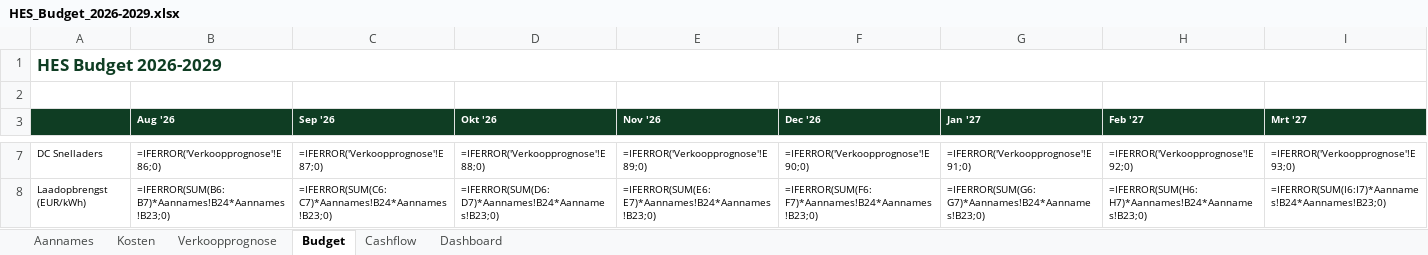
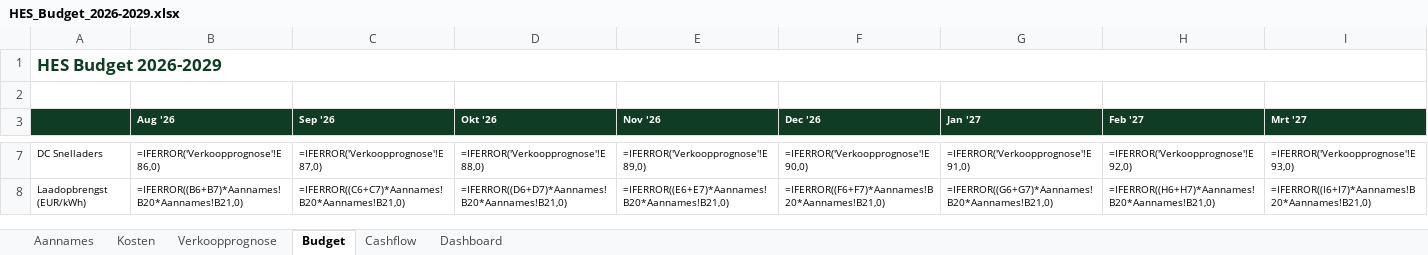
Before and after one commit to jacobdegraaff/hes-website, an Excel workbook: HES_Budget_2026-2029.xlsx, sheet Budget, drawn as a sheet; only a part is shown, gaps mark what is left out; values as stored, in another font and other column widths than the file's, no borders; formulas without a stored value are shown as written; the diff covers the shown part only; the diff names each change by its address in the sheet, - before the commit and + after, or states it on an @@ line.

```diff
--- a/HES_Budget_2026-2029.xlsx (sheet Budget)
+++ b/HES_Budget_2026-2029.xlsx (sheet Budget)
-B7 (Aug '26): =IFERROR('Verkoopprognose'!E86;0)
+B7 (Aug '26): =IFERROR('Verkoopprognose'!E86,0)
-C7 (Sep '26): =IFERROR('Verkoopprognose'!E87;0)
+C7 (Sep '26): =IFERROR('Verkoopprognose'!E87,0)
-D7 (Okt '26): =IFERROR('Verkoopprognose'!E88;0)
+D7 (Okt '26): =IFERROR('Verkoopprognose'!E88,0)
-E7 (Nov '26): =IFERROR('Verkoopprognose'!E89;0)
+E7 (Nov '26): =IFERROR('Verkoopprognose'!E89,0)
-F7 (Dec '26): =IFERROR('Verkoopprognose'!E90;0)
+F7 (Dec '26): =IFERROR('Verkoopprognose'!E90,0)
-G7 (Jan '27): =IFERROR('Verkoopprognose'!E91;0)
+G7 (Jan '27): =IFERROR('Verkoopprognose'!E91,0)
-H7 (Feb '27): =IFERROR('Verkoopprognose'!E92;0)
+H7 (Feb '27): =IFERROR('Verkoopprognose'!E92,0)
-I7 (Mrt '27): =IFERROR('Verkoopprognose'!E93;0)
+I7 (Mrt '27): =IFERROR('Verkoopprognose'!E93,0)
-B8 (Aug '26): =IFERROR(SUM(B6:B7)*Aannames!B24*Aannames!B23;0)
+B8 (Aug '26): =IFERROR((B6+B7)*Aannames!B20*Aannames!B21,0)
-C8 (Sep '26): =IFERROR(SUM(C6:C7)*Aannames!B24*Aannames!B23;0)
+C8 (Sep '26): =IFERROR((C6+C7)*Aannames!B20*Aannames!B21,0)
-D8 (Okt '26): =IFERROR(SUM(D6:D7)*Aannames!B24*Aannames!B23;0)
+D8 (Okt '26): =IFERROR((D6+D7)*Aannames!B20*Aannames!B21,0)
-E8 (Nov '26): =IFERROR(SUM(E6:E7)*Aannames!B24*Aannames!B23;0)
+E8 (Nov '26): =IFERROR((E6+E7)*Aannames!B20*Aannames!B21,0)
-F8 (Dec '26): =IFERROR(SUM(F6:F7)*Aannames!B24*Aannames!B23;0)
+F8 (Dec '26): =IFERROR((F6+F7)*Aannames!B20*Aannames!B21,0)
-G8 (Jan '27): =IFERROR(SUM(G6:G7)*Aannames!B24*Aannames!B23;0)
+G8 (Jan '27): =IFERROR((G6+G7)*Aannames!B20*Aannames!B21,0)
-H8 (Feb '27): =IFERROR(SUM(H6:H7)*Aannames!B24*Aannames!B23;0)
+H8 (Feb '27): =IFERROR((H6+H7)*Aannames!B20*Aannames!B21,0)
-I8 (Mrt '27): =IFERROR(SUM(I6:I7)*Aannames!B24*Aannames!B23;0)
+I8 (Mrt '27): =IFERROR((I6+I7)*Aannames!B20*Aannames!B21,0)
```
Also changed, not shown: 740 edited cells and cell formats elsewhere in this sheet, sheet Verkoopprognose, sheet Cashflow, 16 other files.
